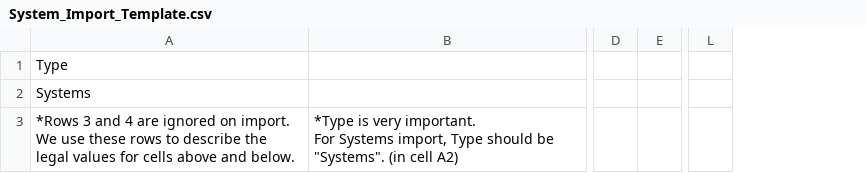
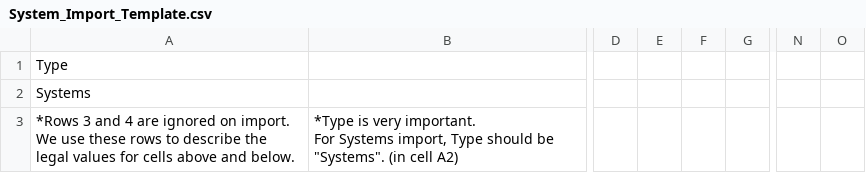
Before and after one commit to zidarsk8/ggrc-core, a CSV file: src/ggrc/templates/csv_files/System_Import_Template.csv, drawn as a sheet; only a part is shown, gaps mark what is left out; the diff covers the shown part only; the diff names each change by its address in the sheet, - before the commit and + after, or states it on an @@ line.

```diff
--- a/src/ggrc/templates/csv_files/System_Import_Template.csv
+++ b/src/ggrc/templates/csv_files/System_Import_Template.csv
+column E, empty
+column F, empty
+column O, empty
```
Also changed, not shown: 1 edited cell elsewhere in this file, src/ggrc/templates/csv_files/Process_Import_Template.csv, src/ggrc/templates/csv_files/System_Program_Import_Template.csv, 2 other files.
